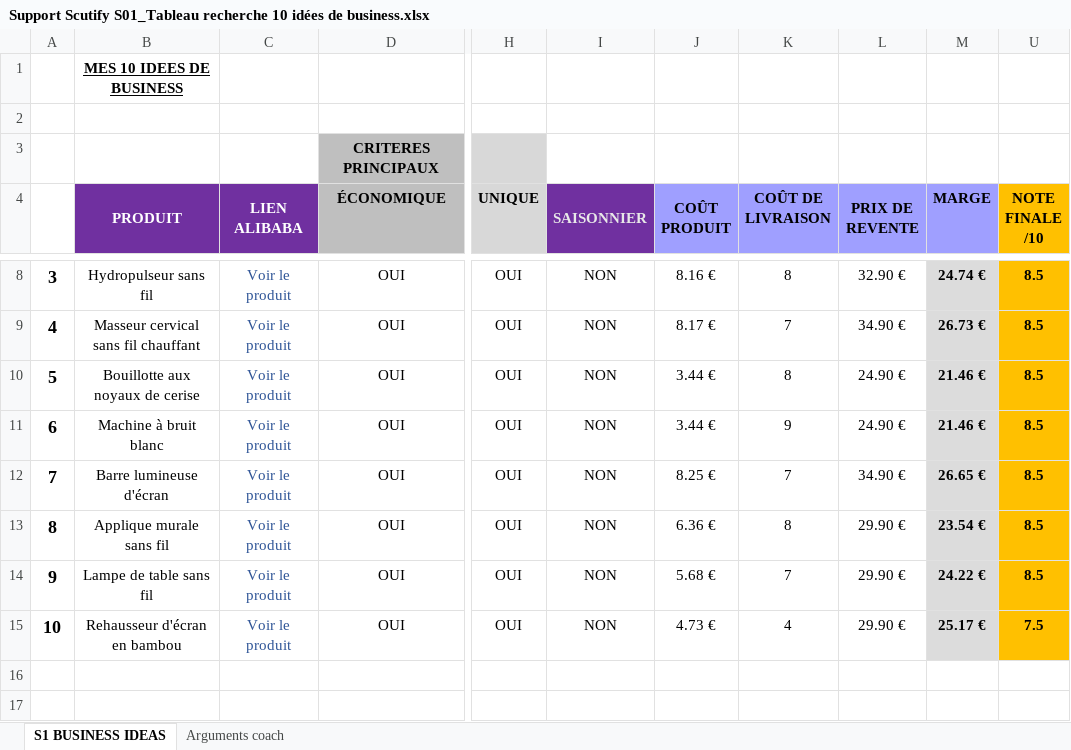
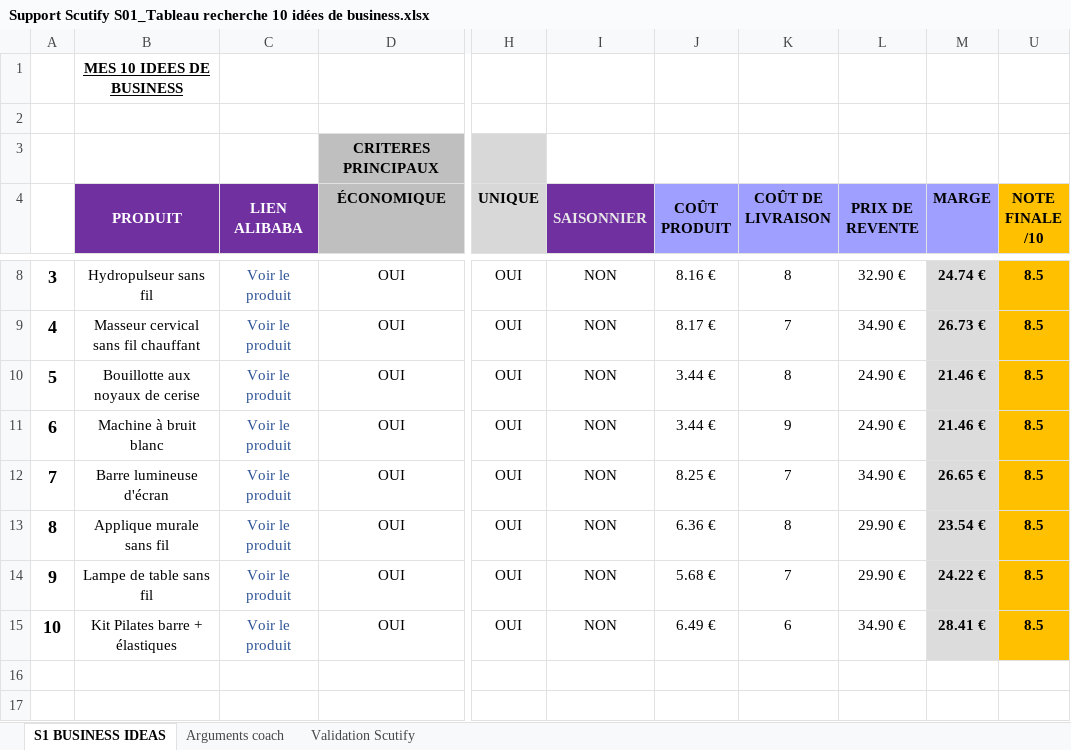
Before and after one commit to jgnrpgn9hd-cmd/Jimy, an Excel workbook: scutify/Support Scutify S01_Tableau recherche 10 idées de business.xlsx, sheet S1 BUSINESS IDEAS, drawn as a sheet; only a part is shown, gaps mark what is left out; values as stored, in another font and other column widths than the file's, no borders; the diff names each change by its address in the sheet, - before the commit and + after, or states it on an @@ line.

```diff
--- a/scutify/Support Scutify S01_Tableau recherche 10 idées de business.xlsx (sheet S1 BUSINESS IDEAS)
+++ b/scutify/Support Scutify S01_Tableau recherche 10 idées de business.xlsx (sheet S1 BUSINESS IDEAS)
+sheet tab: Validation Scutify
-B15 (PRODUIT): Rehausseur d'écran en bambou
+B15 (PRODUIT): Kit Pilates barre + élastiques
-J15 (COÛT PRODUIT): 4.73 €
+J15 (COÛT PRODUIT): 6.49 €
-K15 (COÛT DE LIVRAISON): 4
+K15 (COÛT DE LIVRAISON): 6
-L15 (PRIX DE REVENTE): 29.90 €
+L15 (PRIX DE REVENTE): 34.90 €
-M15 (MARGE): 25.17 €
+M15 (MARGE): 28.41 €
-U15 (NOTE FINALE /10): 7.5
+U15 (NOTE FINALE /10): 8.5
```
Also changed, not shown: sheet Arguments coach, hidden cells, scutify/Mes_10_idees_business_RECUPERATION.xlsx, 4 other files.
